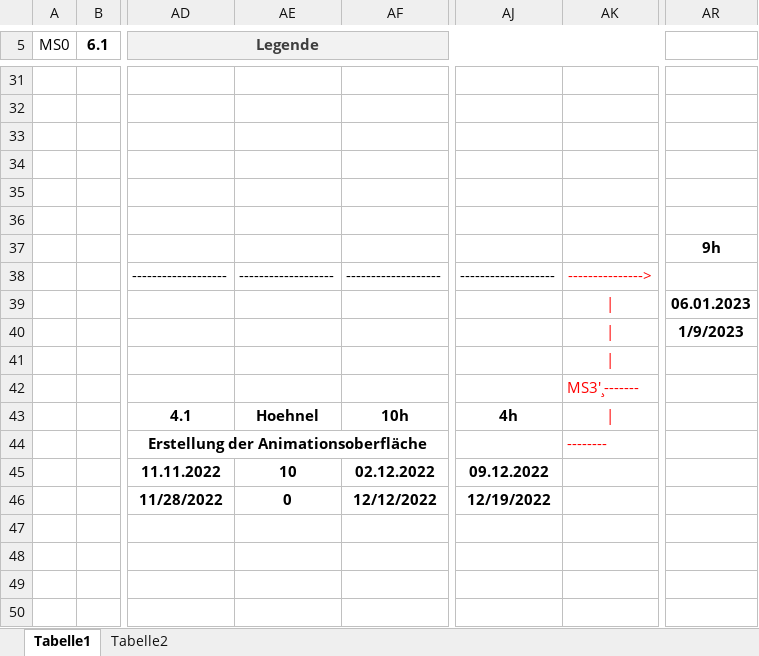
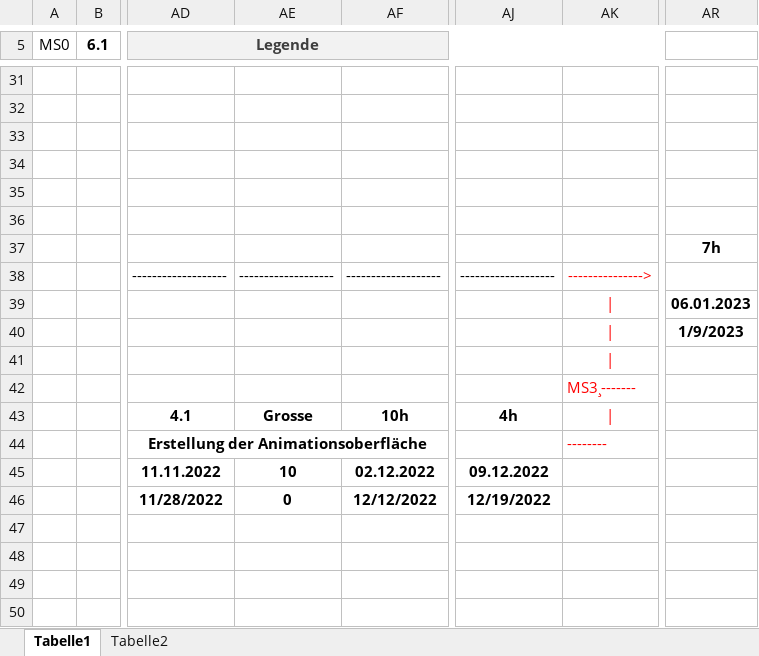
Before and after one commit to mattisritter/labor_mod_sim, an Excel workbook: PM/640_Netzplan/Netzplan_2.xlsx, sheet Tabelle1, drawn as a sheet; only a part is shown, gaps mark what is left out; values as stored, in another font and other column widths than the file's, no borders; the diff names each change by its address in the sheet, - before the commit and + after, or states it on an @@ line.

Commit message:
netzplan arbeitspakete terminplan

```diff
--- a/PM/640_Netzplan/Netzplan_2.xlsx (sheet Tabelle1)
+++ b/PM/640_Netzplan/Netzplan_2.xlsx (sheet Tabelle1)
-AR37: 9h
+AR37: 7h
-AK42: MS3'¸-------
+AK42: MS3¸-------
-AE43: Hoehnel
+AE43: Grosse
```
Also changed, not shown: 3 other files.
